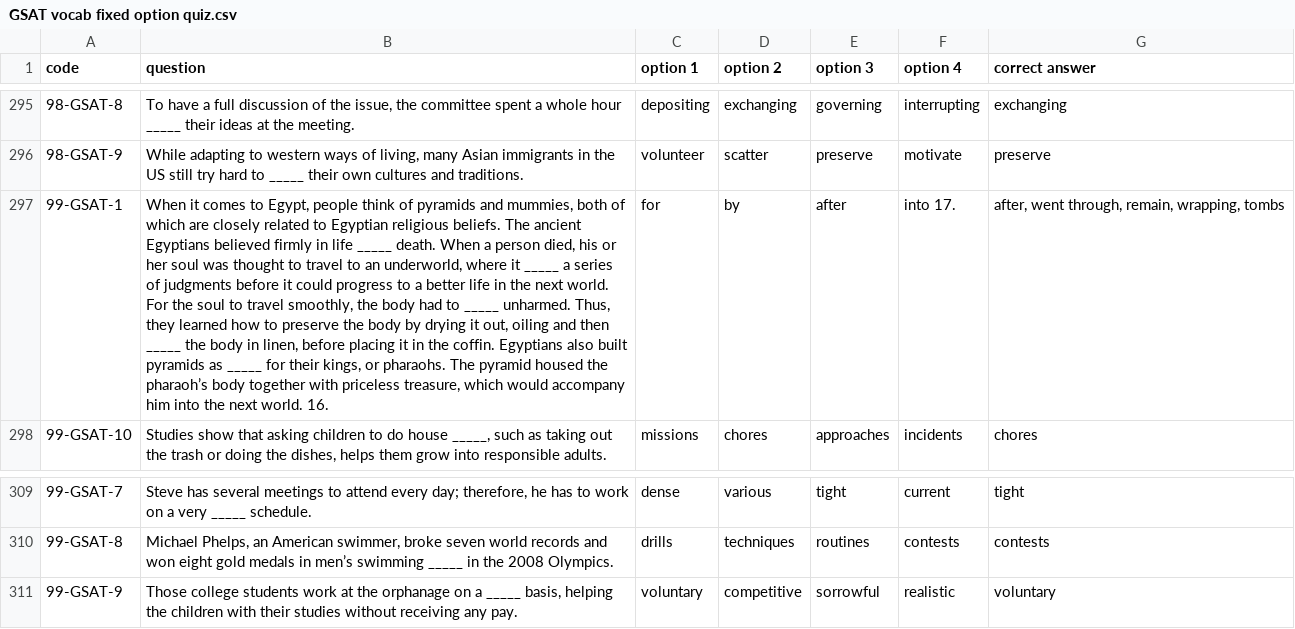
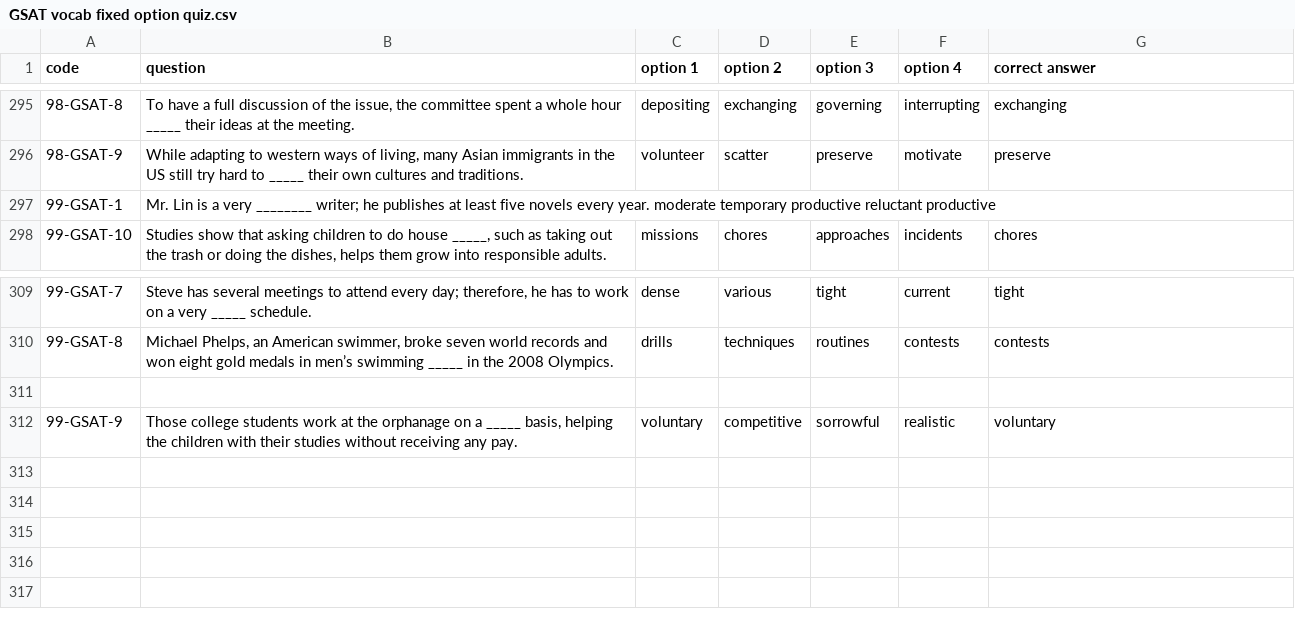
Before and after one commit to DuCJ-creator/DuCJ-creator.github.io, a CSV file: GSAT vocab fixed option quiz.csv, drawn as a sheet; only a part is shown, gaps mark what is left out; the diff names each change by its address in the sheet, - before the commit and + after, or states it on an @@ line.

Commit message:
Update GSAT vocab fixed option quiz.csv

```diff
--- a/GSAT vocab fixed option quiz.csv
+++ b/GSAT vocab fixed option quiz.csv
-B297 (question): When it comes to Egypt, people think of pyramids and mummies, both of which are closely related to Egyptian religious beliefs. The ancient Egyptians believed firmly in life _____ death. When a person died, his or her soul was thought to travel to an underworld, where it _____ a series of judgments before it could progress to a better life in the next world. For the soul to travel smoothly, the body had to _____ unharmed. Thus, they learned how to preserve the body by drying it out, oiling and then _____ the body in linen, before placing it in the coffin. Egyptians also built pyramids as _____ for their kings, or pharaohs. The pyramid housed the pharaoh’s body together with priceless treasure, which would accompany him into the next world. 16.
+B297 (question): Mr. Lin is a very ________ writer; he publishes at least five novels every year. moderate temporary productive reluctant productive
-C297 (option 1): for
+C297 (option 1): (empty)
-D297 (option 2): by
+D297 (option 2): (empty)
-E297 (option 3): after
+E297 (option 3): (empty)
-F297 (option 4): into 17.
+F297 (option 4): (empty)
-G297 (correct answer): after, went through, remain, wrapping, tombs
+G297 (correct answer): (empty)
+row 311: (empty)
```
